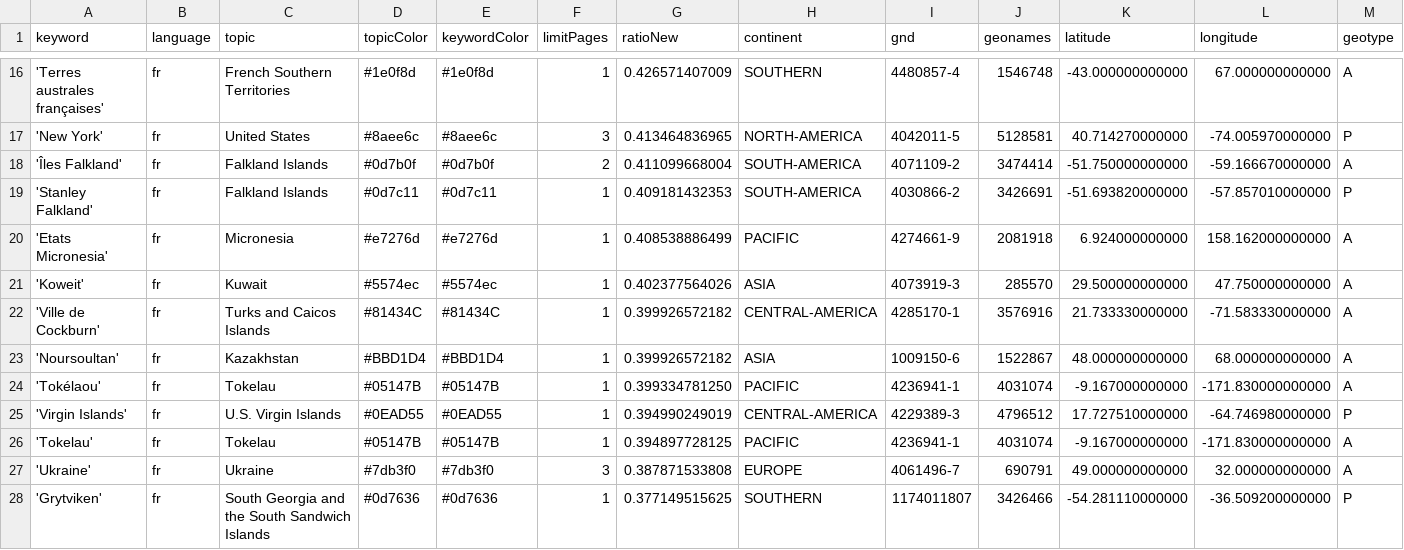
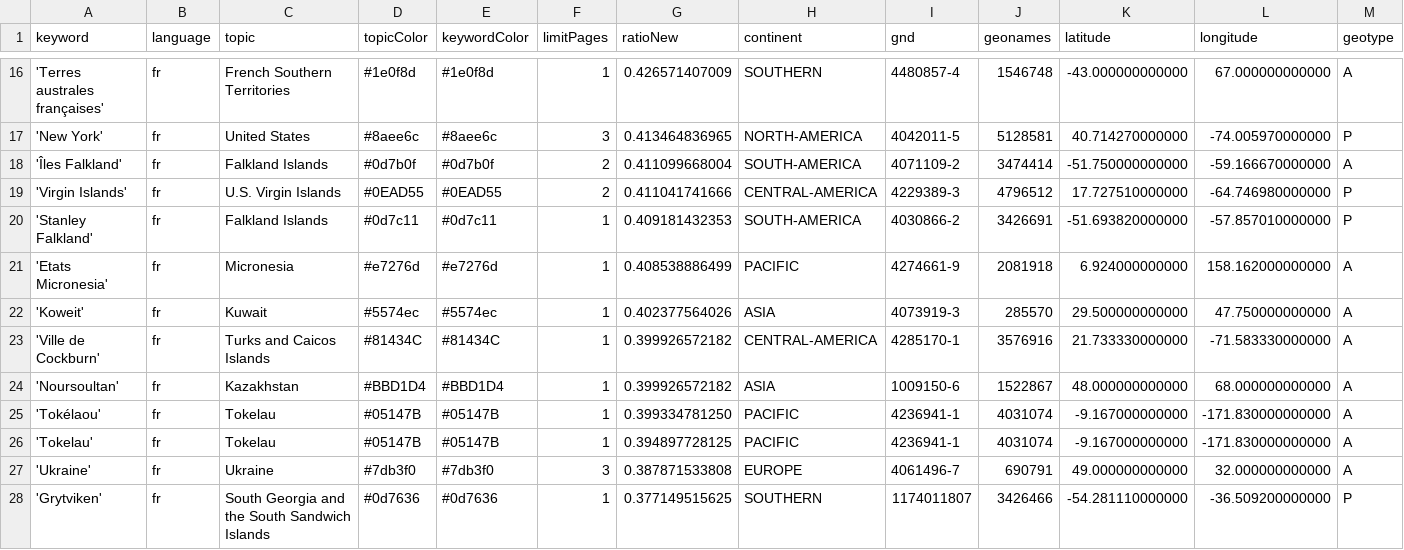
Before and after one commit to mizilett-news/emplacementChuchoter, a CSV file: keywords.csv, drawn as a sheet; only a part is shown, gaps mark what is left out; removed rows and columns are numbered as before the commit, all else as after; rows hold the shown columns only; the diff names each change by its address in the sheet, - before the commit and + after, or states it on an @@ line.

```diff
--- a/keywords.csv
+++ b/keywords.csv
+row 19: 'Virgin Islands' | fr | U.S. Virgin Islands | #0EAD55 | #0EAD55 | 2 | 0.411041741666 | CENTRAL-AMERICA | 4229389-3 | 4796512 | 17.727510000000 | -64.746980000000 | P
-row 25: 'Virgin Islands' | fr | U.S. Virgin Islands | #0EAD55 | #0EAD55 | 1 | 0.394990249019 | CENTRAL-AMERICA | 4229389-3 | 4796512 | 17.727510000000 | -64.746980000000 | P
```
Also changed, not shown: csv/news_2025_12.csv.
